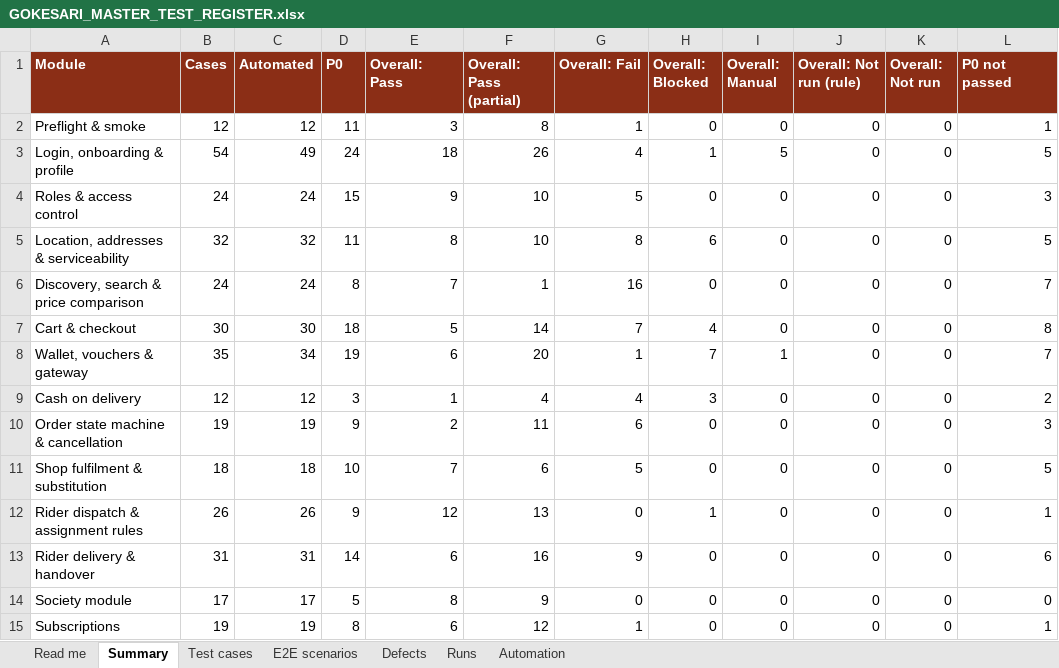
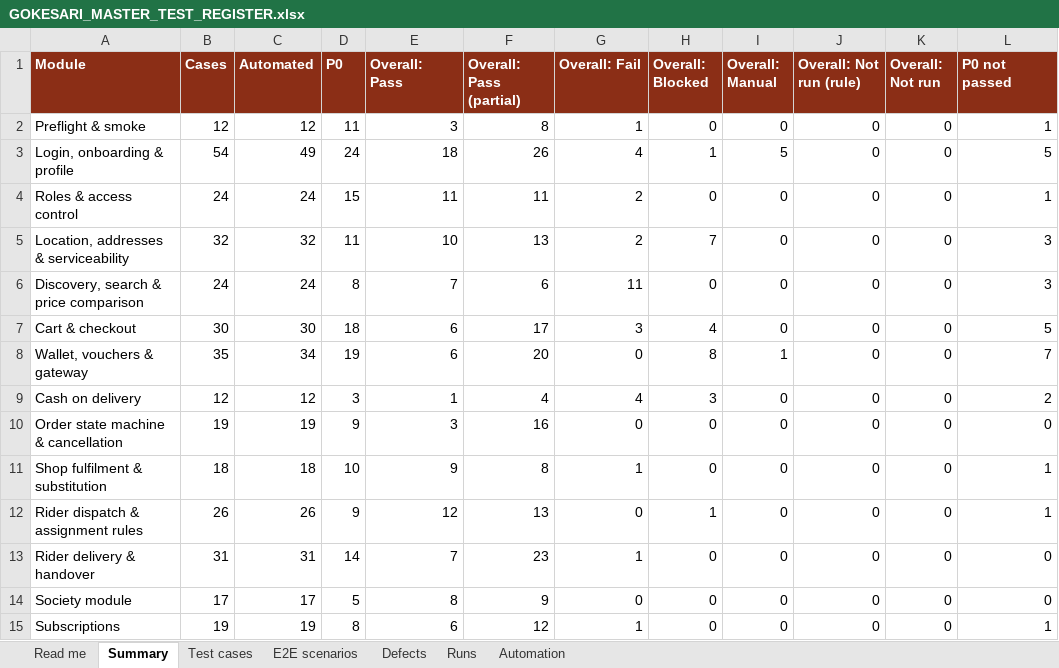
Before and after one commit to sanjaymorankar-debug/GoKesari, an Excel workbook: docs/testing/GOKESARI_MASTER_TEST_REGISTER.xlsx, sheet Summary, drawn as a sheet; only a part is shown; values as stored, in another font and other column widths than the file's, no borders; the diff covers the shown part only; the diff names each change by its address in the sheet, - before the commit and + after, or states it on an @@ line.

```diff
--- a/docs/testing/GOKESARI_MASTER_TEST_REGISTER.xlsx (sheet Summary)
+++ b/docs/testing/GOKESARI_MASTER_TEST_REGISTER.xlsx (sheet Summary)
-E4 (Overall: Pass): 9
+E4 (Overall: Pass): 11
-F4 (Overall: Pass (partial)): 10
+F4 (Overall: Pass (partial)): 11
-G4 (Overall: Fail): 5
+G4 (Overall: Fail): 2
-L4 (P0 not passed): 3
+L4 (P0 not passed): 1
-E5 (Overall: Pass): 8
+E5 (Overall: Pass): 10
-F5 (Overall: Pass (partial)): 10
+F5 (Overall: Pass (partial)): 13
-G5 (Overall: Fail): 8
+G5 (Overall: Fail): 2
-H5 (Overall: Blocked): 6
+H5 (Overall: Blocked): 7
-L5 (P0 not passed): 5
+L5 (P0 not passed): 3
-F6 (Overall: Pass (partial)): 1
+F6 (Overall: Pass (partial)): 6
-G6 (Overall: Fail): 16
+G6 (Overall: Fail): 11
-L6 (P0 not passed): 7
+L6 (P0 not passed): 3
-E7 (Overall: Pass): 5
+E7 (Overall: Pass): 6
-F7 (Overall: Pass (partial)): 14
+F7 (Overall: Pass (partial)): 17
-G7 (Overall: Fail): 7
+G7 (Overall: Fail): 3
-L7 (P0 not passed): 8
+L7 (P0 not passed): 5
-G8 (Overall: Fail): 1
+G8 (Overall: Fail): 0
-H8 (Overall: Blocked): 7
+H8 (Overall: Blocked): 8
-E10 (Overall: Pass): 2
+E10 (Overall: Pass): 3
-F10 (Overall: Pass (partial)): 11
+F10 (Overall: Pass (partial)): 16
-G10 (Overall: Fail): 6
+G10 (Overall: Fail): 0
-L10 (P0 not passed): 3
+L10 (P0 not passed): 0
-E11 (Overall: Pass): 7
+E11 (Overall: Pass): 9
-F11 (Overall: Pass (partial)): 6
+F11 (Overall: Pass (partial)): 8
-G11 (Overall: Fail): 5
+G11 (Overall: Fail): 1
-L11 (P0 not passed): 5
+L11 (P0 not passed): 1
-E13 (Overall: Pass): 6
+E13 (Overall: Pass): 7
-F13 (Overall: Pass (partial)): 16
+F13 (Overall: Pass (partial)): 23
-G13 (Overall: Fail): 9
+G13 (Overall: Fail): 1
-L13 (P0 not passed): 6
+L13 (P0 not passed): 0
```
Also changed, not shown: 26 edited cells elsewhere in this sheet, sheet Test cases, sheet Defects, sheet E2E scenarios, sheet Runs, sheet Read me, test-cases.xlsx, 9 other files.
